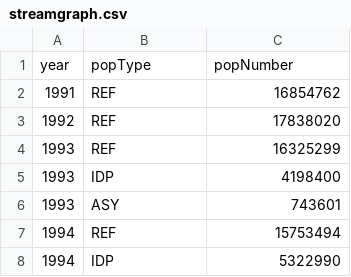
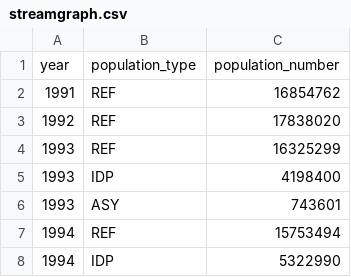
Before and after one commit to GDS-ODSSS/unhcr-dataviz-platform, a CSV file: data/change_over_time/streamgraph.csv, drawn as a sheet; only a part is shown; removed rows and columns are numbered as before the commit, all else as after; the diff names each change by its address in the sheet, - before the commit and + after, or states it on an @@ line.

Commit message:
edit change over time csv

```diff
--- a/data/change_over_time/streamgraph.csv
+++ b/data/change_over_time/streamgraph.csv
-row 1: year | popType | popNumber
+row 1: year | population_type | population_number
```
Also changed, not shown: data/change_over_time/area.csv, data/change_over_time/area_stacked.csv, 5 other files.
